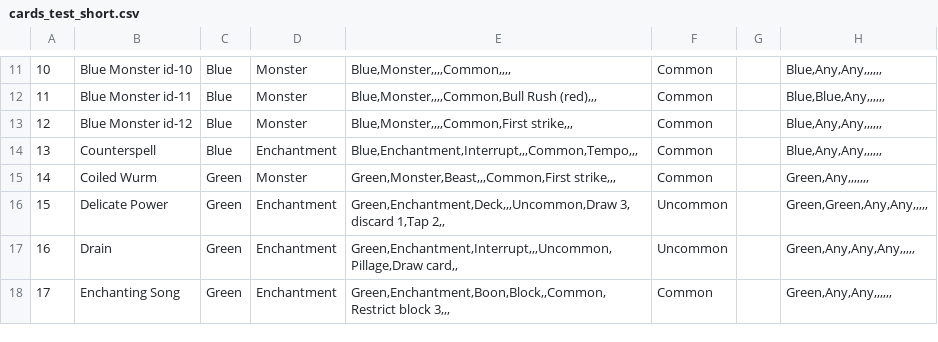
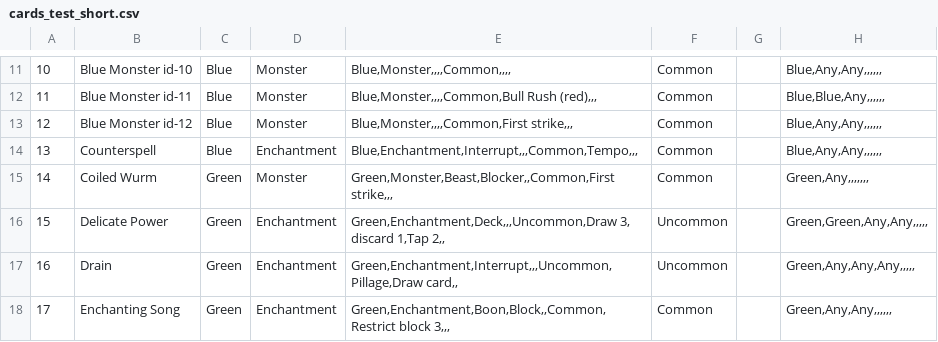
Before and after one commit to suolenkainen/cards, a CSV file: game_mechanics/cards_test_short.csv, drawn as a sheet; only a part is shown, gaps mark what is left out; the diff names each change by its address in the sheet, - before the commit and + after, or states it on an @@ line.

Commit message:
Attack mechanic created

```diff
--- a/game_mechanics/cards_test_short.csv
+++ b/game_mechanics/cards_test_short.csv
-E15: Green,Monster,Beast,,,Common,First strike,,,
+E15: Green,Monster,Beast,Blocker,,Common,First strike,,,
```
Also changed, not shown: 4 other files.
